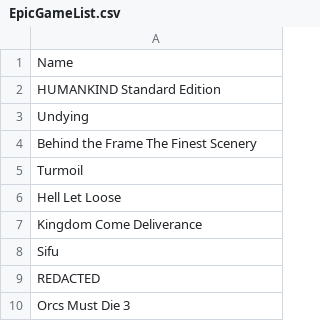
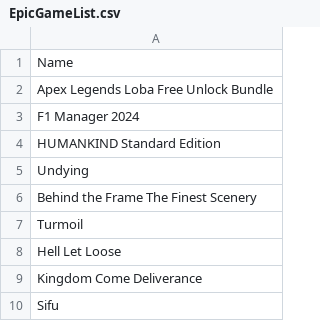
Before and after one commit to jullebarge/Playnite_EgsFreeGamesChecker, a CSV file: csv/EpicGameList.csv, drawn as a sheet; only a part is shown; the shorter side is filled out with more unchanged rows.

Commit message:
Ajout de 2 nouveau(x) jeu(x):

```diff
--- a/csv/EpicGameList.csv
+++ b/csv/EpicGameList.csv
@@ -1,2 +1,4 @@
 Name
+Apex Legends Loba Free Unlock Bundle
+F1 Manager 2024
 HUMANKIND Standard Edition
```
